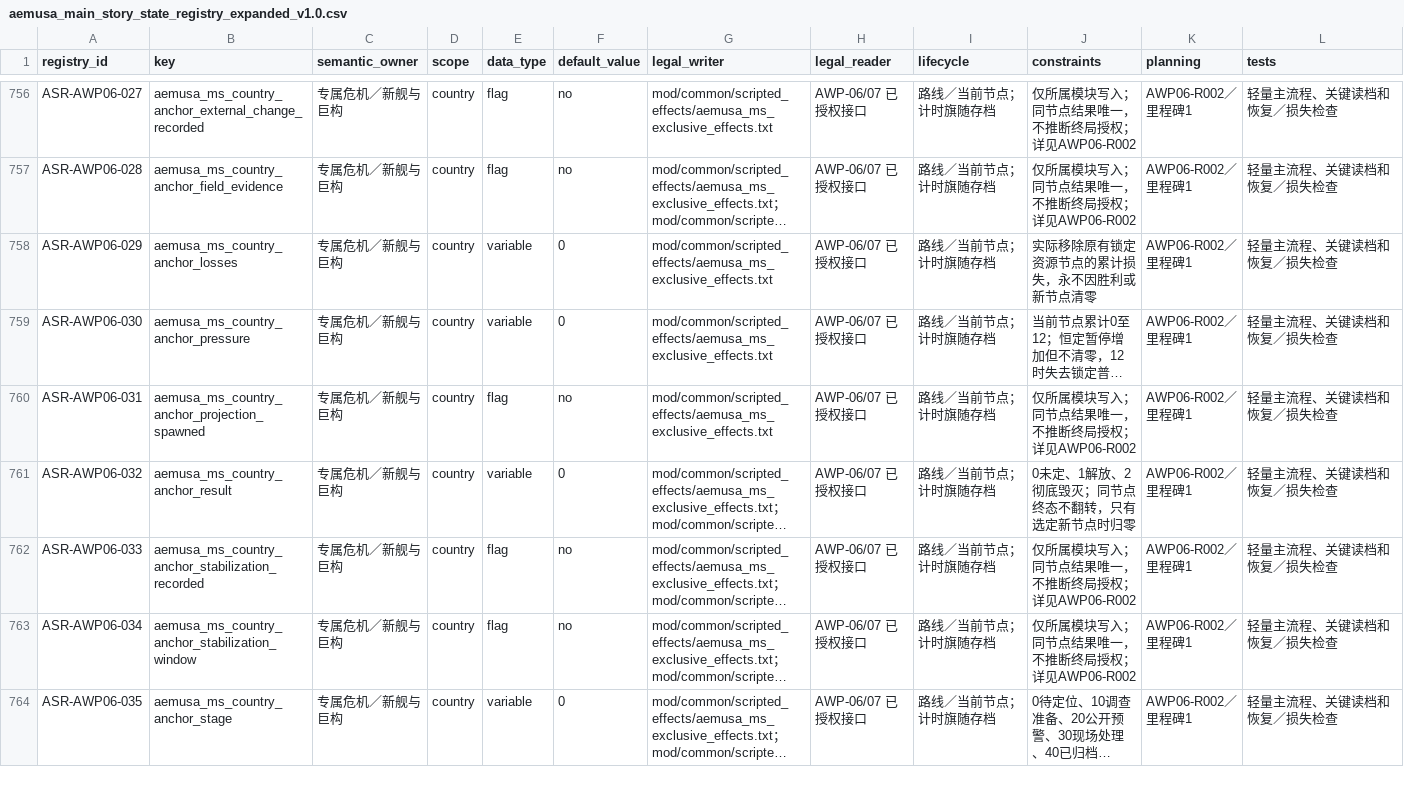
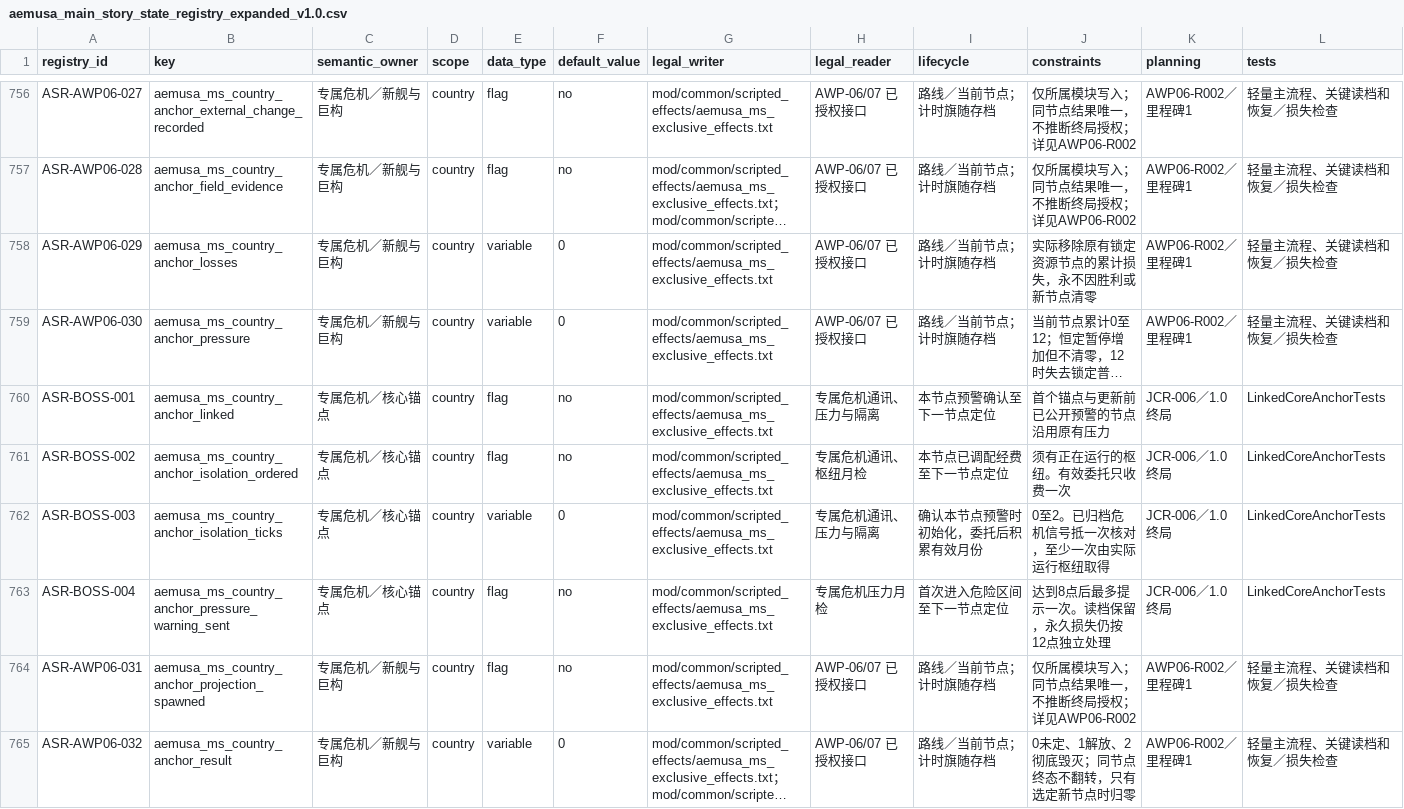
Before and after one commit to rtgd4652/ppt, a CSV file: docs/design/aemusa_main_story_state_registry_expanded_v1.0.csv, drawn as a sheet; only a part is shown, gaps mark what is left out; the shorter side is filled out with more unchanged rows; long unchanged cells end in …; rows hold the shown columns only; the diff names each change by its address in the sheet, - before the commit and + after, or states it on an @@ line.

```diff
--- a/docs/design/aemusa_main_story_state_registry_expanded_v1.0.csv
+++ b/docs/design/aemusa_main_story_state_registry_expanded_v1.0.csv
+row 760: ASR-BOSS-001 | aemusa_ms_country_anchor_linked | 专属危机／核心锚点 | country | flag | no | mod/common/scripted_effects/aemusa_ms_exclusive_effects.txt | 专属危机通讯、压力与隔离 | 本节点预警确认至下一节点定位 | 首个锚点与更新前已公开预警的节点沿用原有压力 | JCR-006／1.0终局 | LinkedCoreAnchorTests
+row 761: ASR-BOSS-002 | aemusa_ms_country_anchor_isolation_ordered | 专属危机／核心锚点 | country | flag | no | mod/common/scripted_effects/aemusa_ms_exclusive_effects.txt | 专属危机通讯、枢纽月检 | 本节点已调配经费至下一节点定位 | 须有正在运行的枢纽。有效委托只收费一次 | JCR-006／1.0终局 | LinkedCoreAnchorTests
+row 762: ASR-BOSS-003 | aemusa_ms_country_anchor_isolation_ticks | 专属危机／核心锚点 | country | variable | 0 | mod/common/scripted_effects/aemusa_ms_exclusive_effects.txt | 专属危机通讯、压力与隔离 | 确认本节点预警时初始化，委托后积累有效月份 | 0至2。已归档危机信号抵一次核对，至少一次由实际运行枢纽取得 | JCR-006／1.0终局 | LinkedCoreAnchorTests
+row 763: ASR-BOSS-004 | aemusa_ms_country_anchor_pressure_warning_sent | 专属危机／核心锚点 | country | flag | no | mod/common/scripted_effects/aemusa_ms_exclusive_effects.txt | 专属危机压力月检 | 首次进入危险区间至下一节点定位 | 达到8点后最多提示一次。读档保留，永久损失仍按12点独立处理 | JCR-006／1.0终局 | LinkedCoreAnchorTests
```
Also changed, not shown: 7 other files.
